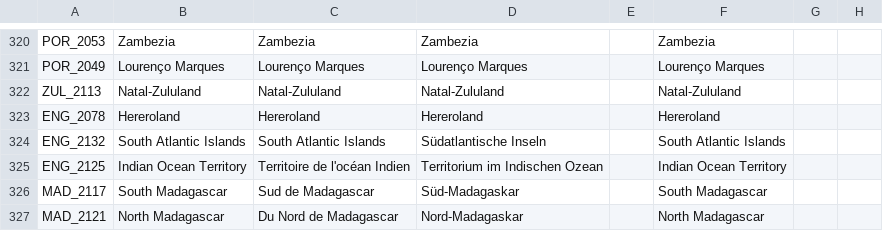
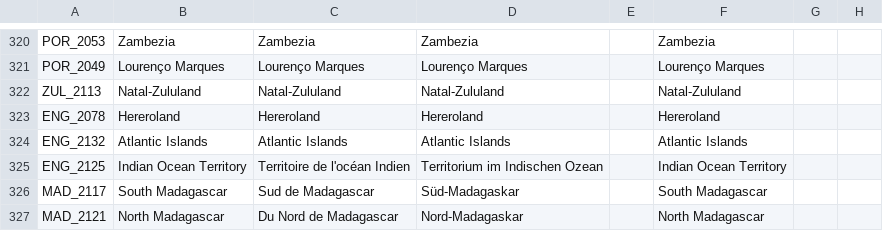
Before and after one commit to Proffan25/DoD-PRF, a CSV file: localisation/darkness.csv, drawn as a sheet; only a part is shown, gaps mark what is left out; the diff names each change by its address in the sheet, - before the commit and + after, or states it on an @@ line.

```diff
--- a/localisation/darkness.csv
+++ b/localisation/darkness.csv
-B324: South Atlantic Islands
+B324: Atlantic Islands
-C324: South Atlantic Islands
+C324: Atlantic Islands
-D324: Südatlantische Inseln
+D324: Atlantic Islands
-F324: South Atlantic Islands
+F324: Atlantic Islands
```
Also changed, not shown: localisation/00_Regions.csv, localisation/PRF.csv, 24 other files.
